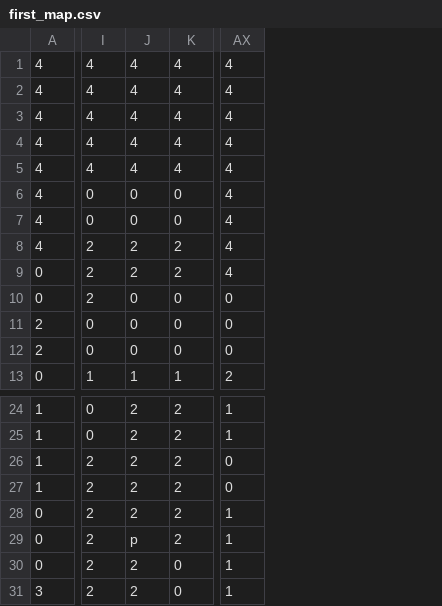
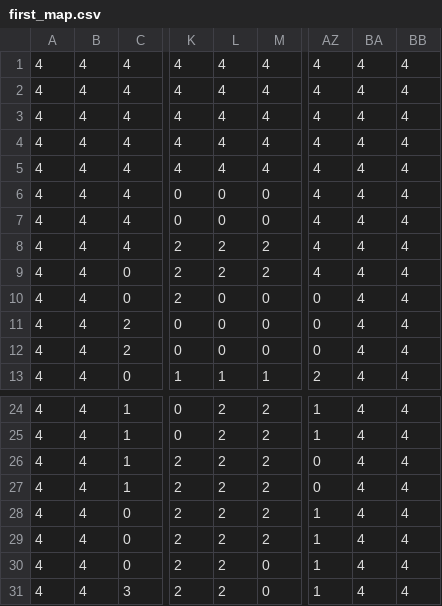
Before and after one commit to Ch-Adrian/TheLegendOfAdlez, a CSV file: resources/first_map.csv, drawn as a sheet; only a part is shown, gaps mark what is left out; addresses are those after the commit; the diff names each change by its address in the sheet, - before the commit and + after, or states it on an @@ line.

```diff
--- a/resources/first_map.csv
+++ b/resources/first_map.csv
+column A, rows 1-13: all 4; rows 24-31: all 4
+column B, rows 1-13: all 4; rows 24-31: all 4
+column BA, rows 1-13: all 4; rows 24-31: all 4
+column BB, rows 1-13: all 4; rows 24-31: all 4
-L29: p
+L29: 2
```
Also changed, not shown: 4 other files.
